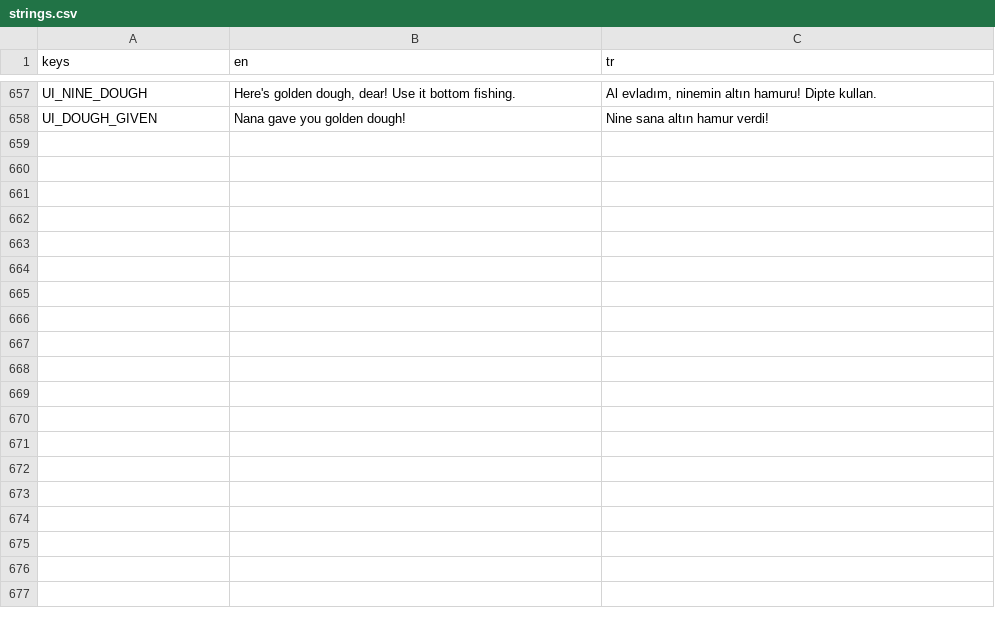
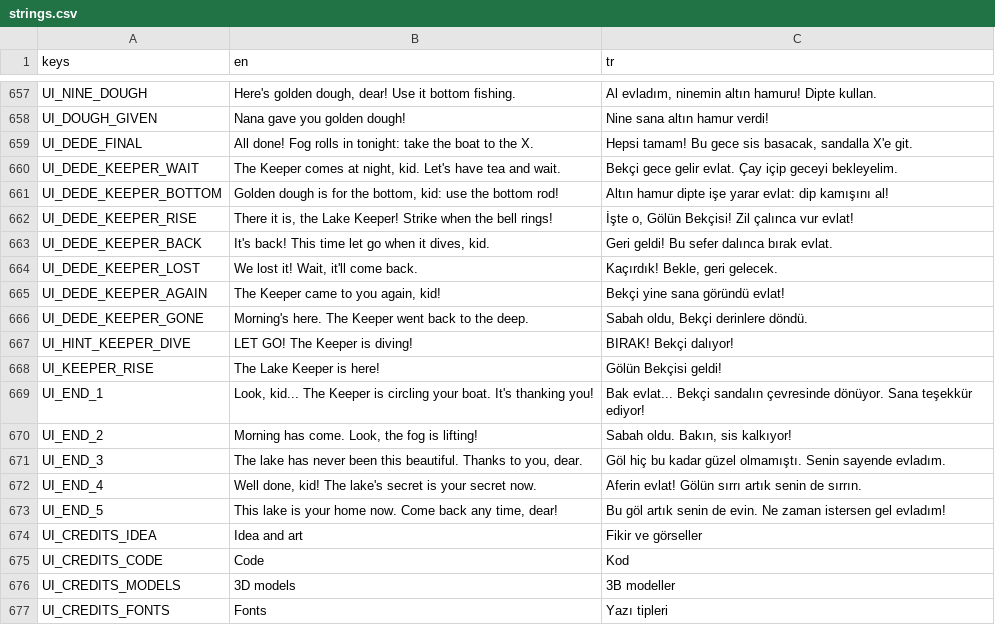
Before and after one commit to ErsinAydogmuss/game1, a CSV file: localization/strings.csv, drawn as a sheet; only a part is shown, gaps mark what is left out; the diff covers the shown part only; the diff names each change by its address in the sheet, - before the commit and + after, or states it on an @@ line.

```diff
--- a/localization/strings.csv
+++ b/localization/strings.csv
+row 659: UI_DEDE_FINAL | All done! Fog rolls in tonight: take the boat to the X. | Hepsi tamam! Bu gece sis basacak, sandalla X'e git.
+row 660: UI_DEDE_KEEPER_WAIT | The Keeper comes at night, kid. Let's have tea and wait. | Bekçi gece gelir evlat. Çay içip geceyi bekleyelim.
+row 661: UI_DEDE_KEEPER_BOTTOM | Golden dough is for the bottom, kid: use the bottom rod! | Altın hamur dipte işe yarar evlat: dip kamışını al!
+row 662: UI_DEDE_KEEPER_RISE | There it is, the Lake Keeper! Strike when the bell rings! | İşte o, Gölün Bekçisi! Zil çalınca vur evlat!
+row 663: UI_DEDE_KEEPER_BACK | It's back! This time let go when it dives, kid. | Geri geldi! Bu sefer dalınca bırak evlat.
+row 664: UI_DEDE_KEEPER_LOST | We lost it! Wait, it'll come back. | Kaçırdık! Bekle, geri gelecek.
+row 665: UI_DEDE_KEEPER_AGAIN | The Keeper came to you again, kid! | Bekçi yine sana göründü evlat!
+row 666: UI_DEDE_KEEPER_GONE | Morning's here. The Keeper went back to the deep. | Sabah oldu, Bekçi derinlere döndü.
+row 667: UI_HINT_KEEPER_DIVE | LET GO! The Keeper is diving! | BIRAK! Bekçi dalıyor!
+row 668: UI_KEEPER_RISE | The Lake Keeper is here! | Gölün Bekçisi geldi!
+row 669: UI_END_1 | Look, kid... The Keeper is circling your boat. It's thanking you! | Bak evlat... Bekçi sandalın çevresinde dönüyor. Sana teşekkür ediyor!
+row 670: UI_END_2 | Morning has come. Look, the fog is lifting! | Sabah oldu. Bakın, sis kalkıyor!
+row 671: UI_END_3 | The lake has never been this beautiful. Thanks to you, dear. | Göl hiç bu kadar güzel olmamıştı. Senin sayende evladım.
+row 672: UI_END_4 | Well done, kid! The lake's secret is your secret now. | Aferin evlat! Gölün sırrı artık senin de sırrın.
+row 673: UI_END_5 | This lake is your home now. Come back any time, dear! | Bu göl artık senin de evin. Ne zaman istersen gel evladım!
+row 674: UI_CREDITS_IDEA | Idea and art | Fikir ve görseller
+row 675: UI_CREDITS_CODE | Code | Kod
+row 676: UI_CREDITS_MODELS | 3D models | 3B modeller
+row 677: UI_CREDITS_FONTS | Fonts | Yazı tipleri
```
Also changed, not shown: 12 added rows elsewhere in this file, 26 other files.
